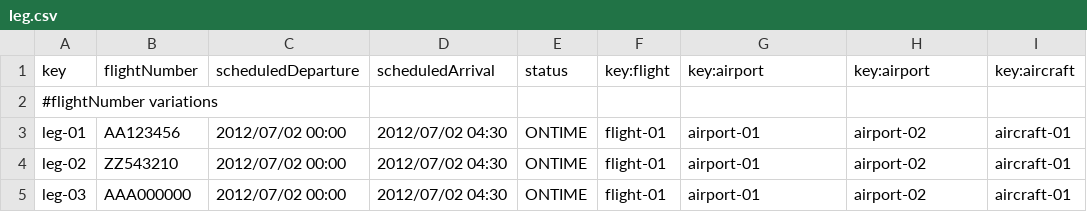
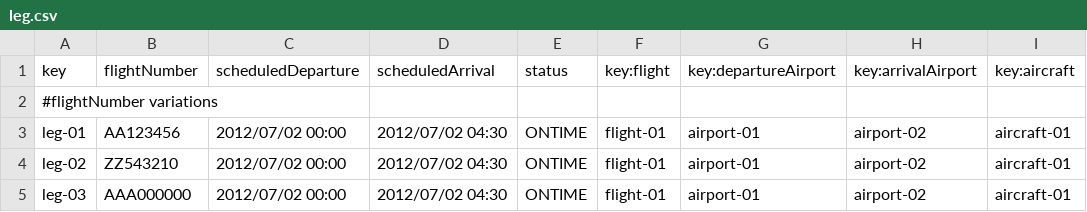
Before and after one commit to alevarmun1/Acme-ANS-D02, a CSV file: src/main/resources/WEB-INF/data/sample/leg.csv, drawn as a sheet; only a part is shown.

```diff
--- a/src/main/resources/WEB-INF/data/sample/leg.csv
+++ b/src/main/resources/WEB-INF/data/sample/leg.csv
@@ -1,2 +1,2 @@
-key,flightNumber,scheduledDeparture,scheduledArrival,status,key:flight,key:airport,key:airport,key:aircraft
+key,flightNumber,scheduledDeparture,scheduledArrival,status,key:flight,key:departureAirport,key:arrivalAirport,key:aircraft
 #flightNumber variations
```
Also changed, not shown: src/main/resources/WEB-INF/data/sample/aircraft.csv, src/main/resources/WEB-INF/data/sample/airport.csv, 10 other files.
